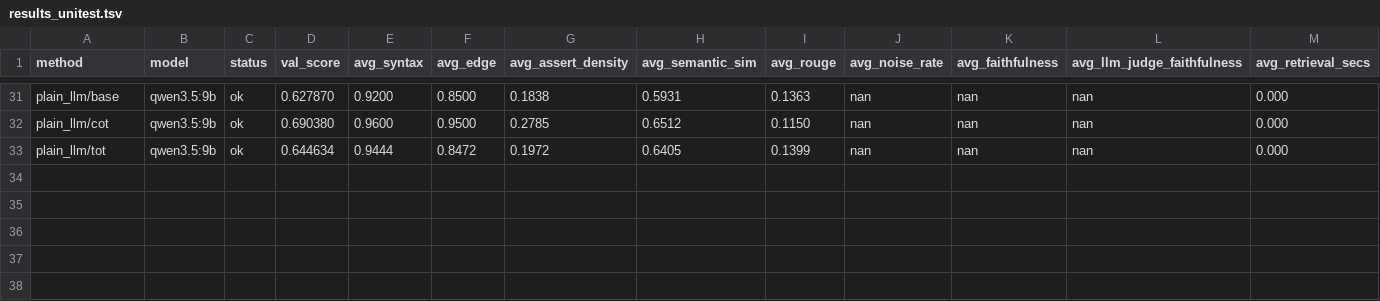
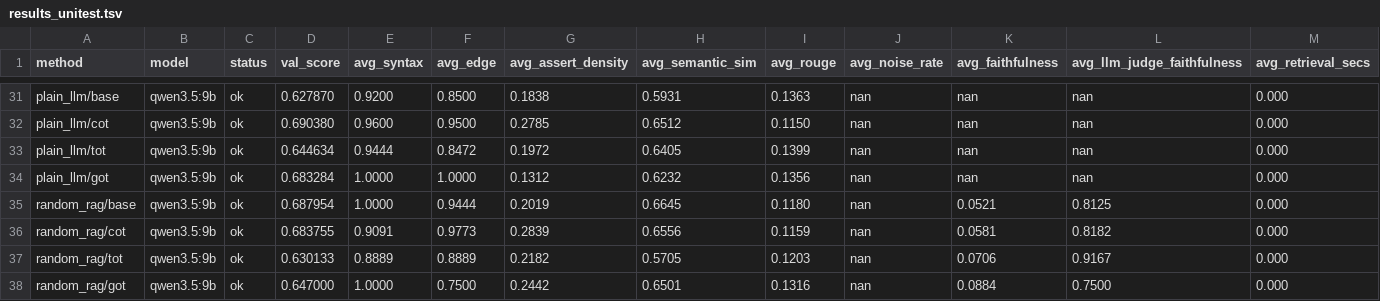
Before and after one commit to balajivenky06/autoresearch, a TSV file: results_unitest.tsv, drawn as a sheet; only a part is shown, gaps mark what is left out; rows hold the shown columns only; the diff names each change by its address in the sheet, - before the commit and + after, or states it on an @@ line.

Commit message:
progress [40/64]: results + logs after 40 experiments

```diff
--- a/results_unitest.tsv
+++ b/results_unitest.tsv
+row 34: plain_llm/got | qwen3.5:9b | ok | 0.683284 | 1.0000 | 1.0000 | 0.1312 | 0.6232 | 0.1356 | nan | nan | nan | 0.000
+row 35: random_rag/base | qwen3.5:9b | ok | 0.687954 | 1.0000 | 0.9444 | 0.2019 | 0.6645 | 0.1180 | nan | 0.0521 | 0.8125 | 0.000
+row 36: random_rag/cot | qwen3.5:9b | ok | 0.683755 | 0.9091 | 0.9773 | 0.2839 | 0.6556 | 0.1159 | nan | 0.0581 | 0.8182 | 0.000
+row 37: random_rag/tot | qwen3.5:9b | ok | 0.630133 | 0.8889 | 0.8889 | 0.2182 | 0.5705 | 0.1203 | nan | 0.0706 | 0.9167 | 0.000
+row 38: random_rag/got | qwen3.5:9b | ok | 0.647000 | 1.0000 | 0.7500 | 0.2442 | 0.6501 | 0.1316 | nan | 0.0884 | 0.7500 | 0.000
```
Also changed, not shown: 6 other files.
